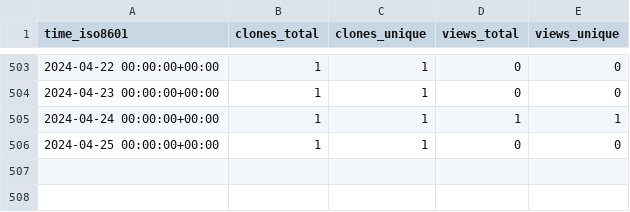
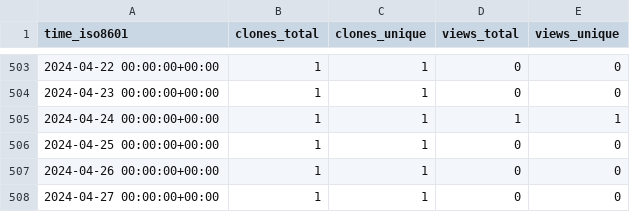
Before and after one commit to sysbio-curie/NaviCell, a CSV file: sysbio-curie/NaviCell/ghrs-data/views_clones_aggregate.csv, drawn as a sheet; only a part is shown, gaps mark what is left out; the diff names each change by its address in the sheet, - before the commit and + after, or states it on an @@ line.

```diff
--- a/sysbio-curie/NaviCell/ghrs-data/views_clones_aggregate.csv
+++ b/sysbio-curie/NaviCell/ghrs-data/views_clones_aggregate.csv
+row 507: 2024-04-26 00:00:00+00:00 | 1 | 1 | 0 | 0
+row 508: 2024-04-27 00:00:00+00:00 | 1 | 1 | 0 | 0
```
Also changed, not shown: 1 other file.
